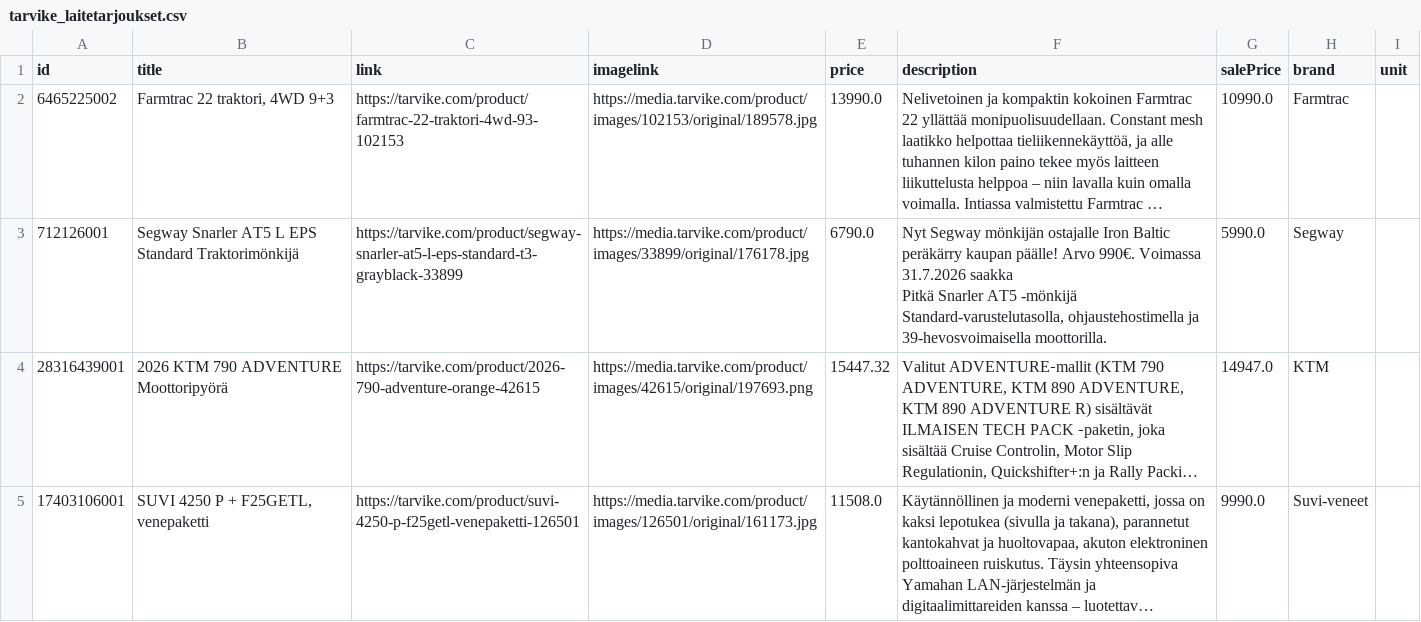
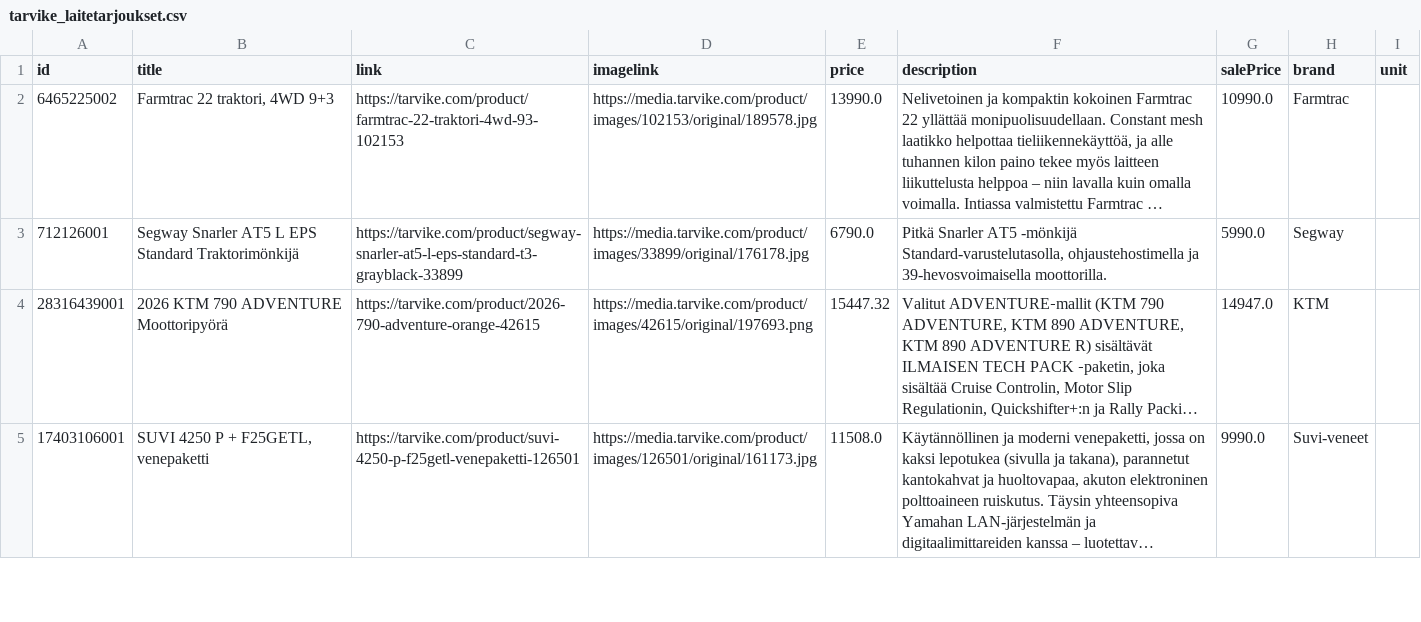
Before and after one commit to TarvikeTT/almadynamo, a CSV file: tarvike_laitetarjoukset.csv, drawn as a sheet; only a part is shown; long unchanged cells end in …; ↵ is a line break in a cell; the diff names each change by its address in the sheet, - before the commit and + after, or states it on an @@ line.

```diff
--- a/tarvike_laitetarjoukset.csv
+++ b/tarvike_laitetarjoukset.csv
-F3 (description): Nyt Segway mönkijän ostajalle Iron Baltic peräkärry kaupan päälle! Arvo 990€. Voimassa 31.7.2026 saakka ↵ Pitkä Snarler…
+F3 (description): Pitkä Snarler…
```
Also changed, not shown: tarvike_tarjoukset_ai.csv.
